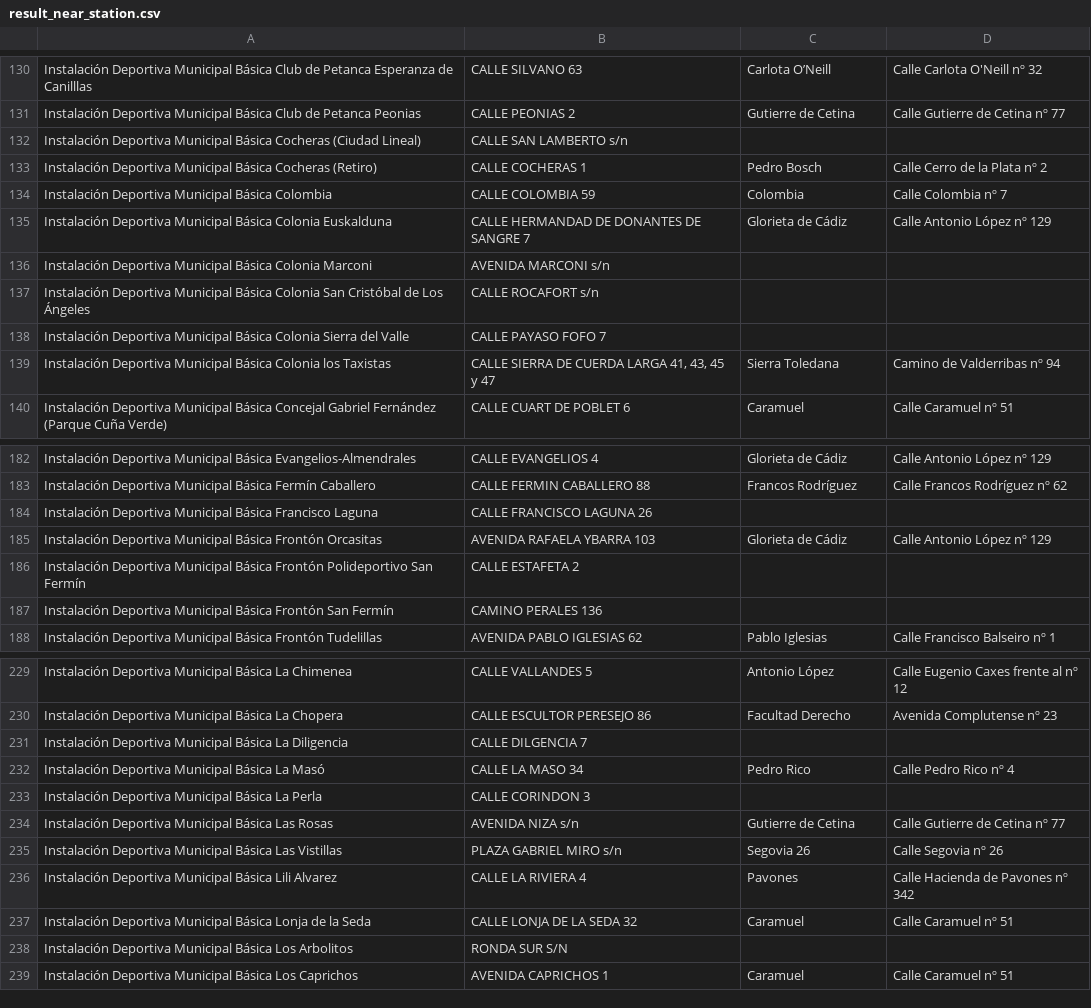
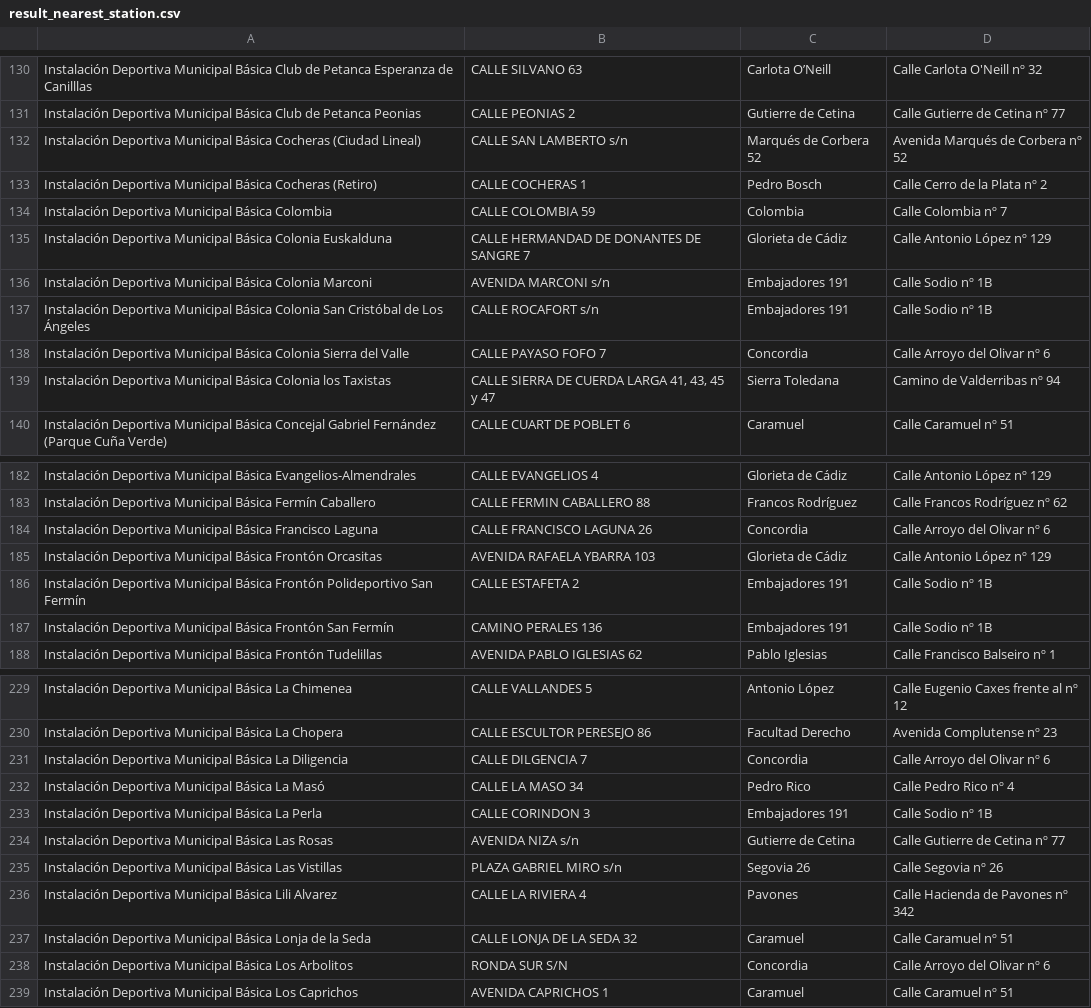
Before and after one commit to ivanrepi/data_pipeline_project_m1, a CSV file: data/results/result_nearest_station.csv (was data/processed/result_near_station.csv), drawn as a sheet; only a part is shown, gaps mark what is left out; the diff covers the shown part only.

```diff
--- a/data/processed/result_near_station.csv
+++ b/data/results/result_nearest_station.csv
@@ -131,3 +131,3 @@ Instalación Deportiva Municipal Básica Club de Petanca Esperanza de Canilllas,
 Instalación Deportiva Municipal Básica Club de Petanca Peonias,CALLE PEONIAS 2,Gutierre de Cetina,Calle Gutierre de Cetina nº 77
-Instalación Deportiva Municipal Básica Cocheras (Ciudad Lineal),CALLE SAN LAMBERTO s/n,,
+Instalación Deportiva Municipal Básica Cocheras (Ciudad Lineal),CALLE SAN LAMBERTO s/n,Marqués de Corbera 52,Avenida Marqués de Corbera nº 52
 Instalación Deportiva Municipal Básica Cocheras (Retiro),CALLE COCHERAS 1,Pedro Bosch,Calle Cerro de la Plata nº 2
@@ -135,5 +135,5 @@ Instalación Deportiva Municipal Básica Colombia,CALLE COLOMBIA 59,Colombia,Cal
 Instalación Deportiva Municipal Básica Colonia Euskalduna,CALLE HERMANDAD DE DONANTES DE SANGRE 7,Glorieta de Cádiz,Calle Antonio López nº 129
-Instalación Deportiva Municipal Básica Colonia Marconi,AVENIDA MARCONI s/n,,
-Instalación Deportiva Municipal Básica Colonia San Cristóbal de Los Ángeles,CALLE ROCAFORT s/n,,
-Instalación Deportiva Municipal Básica Colonia Sierra del Valle,CALLE PAYASO FOFO 7,,
+Instalación Deportiva Municipal Básica Colonia Marconi,AVENIDA MARCONI s/n,Embajadores 191,Calle Sodio nº 1B
+Instalación Deportiva Municipal Básica Colonia San Cristóbal de Los Ángeles,CALLE ROCAFORT s/n,Embajadores 191,Calle Sodio nº 1B
+Instalación Deportiva Municipal Básica Colonia Sierra del Valle,CALLE PAYASO FOFO 7,Concordia,Calle Arroyo del Olivar nº 6
 Instalación Deportiva Municipal Básica Colonia los Taxistas,"CALLE SIERRA DE CUERDA LARGA 41, 43, 45 y 47",Sierra Toledana,Camino de Valderribas nº 94
@@ -183,6 +183,6 @@ Instalación Deportiva Municipal Básica Evangelios-Almendrales,CALLE EVANGELIOS
 Instalación Deportiva Municipal Básica Fermín Caballero,CALLE FERMIN CABALLERO 88,Francos Rodríguez,Calle Francos Rodríguez nº 62
-Instalación Deportiva Municipal Básica Francisco Laguna,CALLE FRANCISCO LAGUNA 26,,
+Instalación Deportiva Municipal Básica Francisco Laguna,CALLE FRANCISCO LAGUNA 26,Concordia,Calle Arroyo del Olivar nº 6
 Instalación Deportiva Municipal Básica Frontón Orcasitas,AVENIDA RAFAELA YBARRA 103,Glorieta de Cádiz,Calle Antonio López nº 129
-Instalación Deportiva Municipal Básica Frontón Polideportivo San Fermín,CALLE ESTAFETA 2,,
-Instalación Deportiva Municipal Básica Frontón San Fermín,CAMINO PERALES 136,,
+Instalación Deportiva Municipal Básica Frontón Polideportivo San Fermín,CALLE ESTAFETA 2,Embajadores 191,Calle Sodio nº 1B
+Instalación Deportiva Municipal Básica Frontón San Fermín,CAMINO PERALES 136,Embajadores 191,Calle Sodio nº 1B
 Instalación Deportiva Municipal Básica Frontón Tudelillas,AVENIDA PABLO IGLESIAS 62,Pablo Iglesias,Calle Francisco Balseiro nº 1
@@ -230,5 +230,5 @@ Instalación Deportiva Municipal Básica La Chimenea,CALLE VALLANDES 5,Antonio L
 Instalación Deportiva Municipal Básica La Chopera,CALLE ESCULTOR PERESEJO 86,Facultad Derecho,Avenida Complutense nº 23
-Instalación Deportiva Municipal Básica La Diligencia,CALLE DILGENCIA 7,,
+Instalación Deportiva Municipal Básica La Diligencia,CALLE DILGENCIA 7,Concordia,Calle Arroyo del Olivar nº 6
 Instalación Deportiva Municipal Básica La Masó,CALLE LA MASO 34,Pedro Rico,Calle Pedro Rico nº 4
-Instalación Deportiva Municipal Básica La Perla,CALLE CORINDON 3,,
+Instalación Deportiva Municipal Básica La Perla,CALLE CORINDON 3,Embajadores 191,Calle Sodio nº 1B
 Instalación Deportiva Municipal Básica Las Rosas,AVENIDA NIZA s/n,Gutierre de Cetina,Calle Gutierre de Cetina nº 77
@@ -237,3 +237,3 @@ Instalación Deportiva Municipal Básica Lili Alvarez,CALLE LA RIVIERA 4,Pavones
 Instalación Deportiva Municipal Básica Lonja de la Seda,CALLE LONJA DE LA SEDA 32,Caramuel,Calle Caramuel nº 51
-Instalación Deportiva Municipal Básica Los Arbolitos,RONDA SUR S/N,,
+Instalación Deportiva Municipal Básica Los Arbolitos,RONDA SUR S/N,Concordia,Calle Arroyo del Olivar nº 6
 Instalación Deportiva Municipal Básica Los Caprichos,AVENIDA CAPRICHOS 1,Caramuel,Calle Caramuel nº 51
```
Also changed, not shown: 1 added row, 2 removed rows and 96 edited cells elsewhere in this file, 4 other files.
